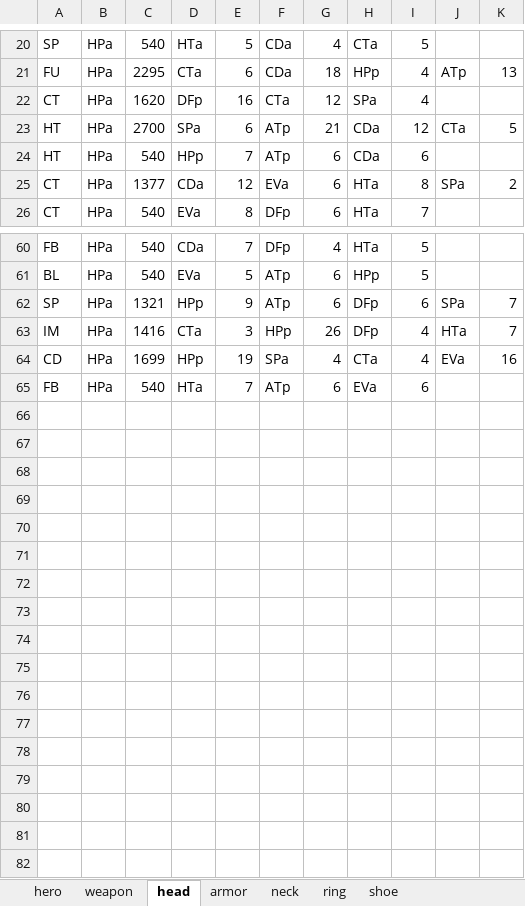
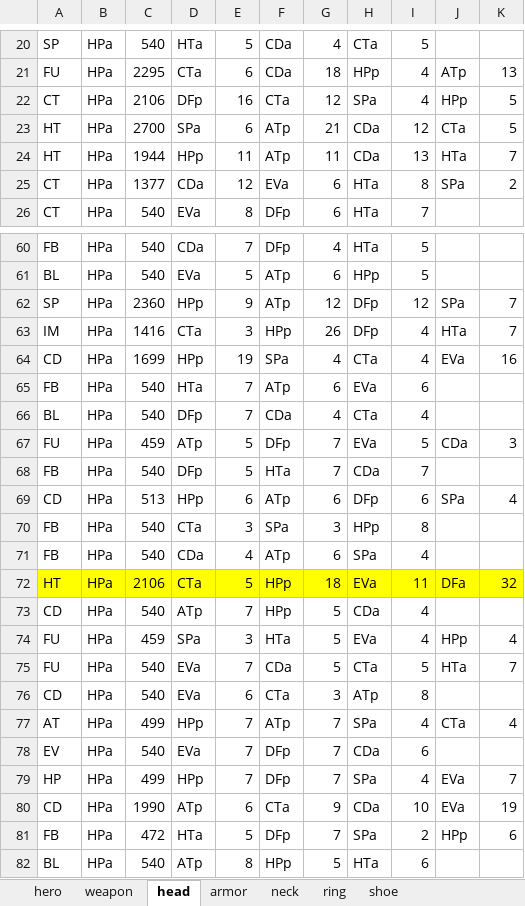
Before and after one commit to jayscorpio/epic7, an Excel workbook: data.xlsx, sheet head, drawn as a sheet; only a part is shown, gaps mark what is left out; values as stored, in another font and other column widths than the file's, no borders; the diff covers the shown part only; the diff names each change by its address in the sheet, - before the commit and + after, or states it on an @@ line.

```diff
--- a/data.xlsx (sheet head)
+++ b/data.xlsx (sheet head)
-C22: 1620
+C22: 2106
-J22: (empty)
+J22: HPp
-K22: (empty)
+K22: 5
-C24: 540
+C24: 1944
-E24: 7
+E24: 11
-G24: 6
+G24: 11
-I24: 6
+I24: 13
-J24: (empty)
+J24: HTa
-K24: (empty)
+K24: 7
-C62: 1321
+C62: 2360
-G62: 6
+G62: 12
-I62: 6
+I62: 12
+row 66: BL | HPa | 540 | DFp | 7 | CDa | 4 | CTa | 4
+row 67: FU | HPa | 459 | ATp | 5 | DFp | 7 | EVa | 5 | CDa | 3
+row 68: FB | HPa | 540 | DFp | 5 | HTa | 7 | CDa | 7
+row 69: CD | HPa | 513 | HPp | 6 | ATp | 6 | DFp | 6 | SPa | 4
+row 70: FB | HPa | 540 | CTa | 3 | SPa | 3 | HPp | 8
+row 71: FB | HPa | 540 | CDa | 4 | ATp | 6 | SPa | 4
+row 72: HT | HPa | 2106 | CTa | 5 | HPp | 18 | EVa | 11 | DFa | 32
+row 73: CD | HPa | 540 | ATp | 7 | HPp | 5 | CDa | 4
+row 74: FU | HPa | 459 | SPa | 3 | HTa | 5 | EVa | 4 | HPp | 4
+row 75: FU | HPa | 540 | EVa | 7 | CDa | 5 | CTa | 5 | HTa | 7
+row 76: CD | HPa | 540 | EVa | 6 | CTa | 3 | ATp | 8
+row 77: AT | HPa | 499 | HPp | 7 | ATp | 7 | SPa | 4 | CTa | 4
+row 78: EV | HPa | 540 | EVa | 7 | DFp | 7 | CDa | 6
+row 79: HP | HPa | 499 | HPp | 7 | DFp | 7 | SPa | 4 | EVa | 7
+row 80: CD | HPa | 1990 | ATp | 6 | CTa | 9 | CDa | 10 | EVa | 19
+row 81: FB | HPa | 472 | HTa | 5 | DFp | 7 | SPa | 2 | HPp | 6
+row 82: BL | HPa | 540 | ATp | 8 | HPp | 5 | HTa | 6
```
Also changed, not shown: 9 edited cells elsewhere in this sheet, sheet hero, sheet armor, sheet weapon, sheet ring, sheet shoe, sheet neck, 1 other file.
